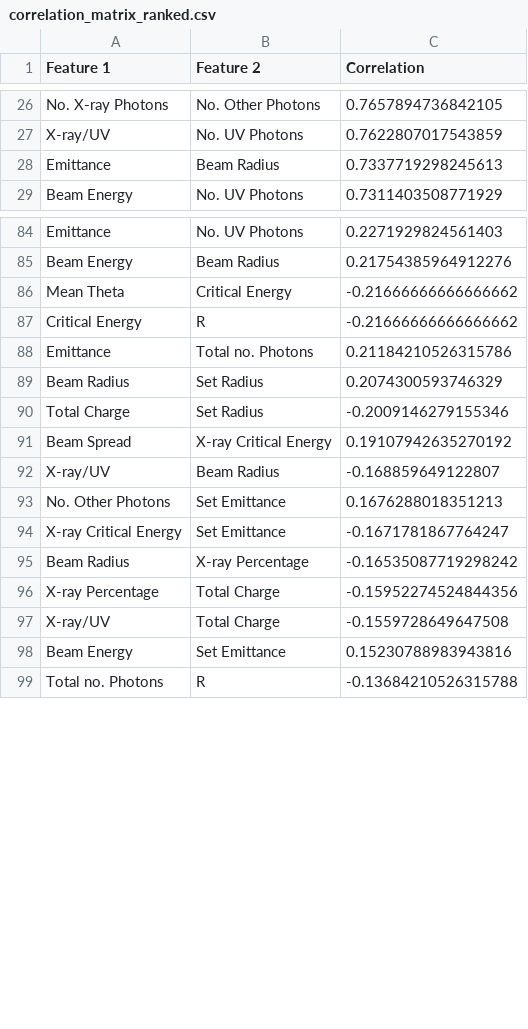
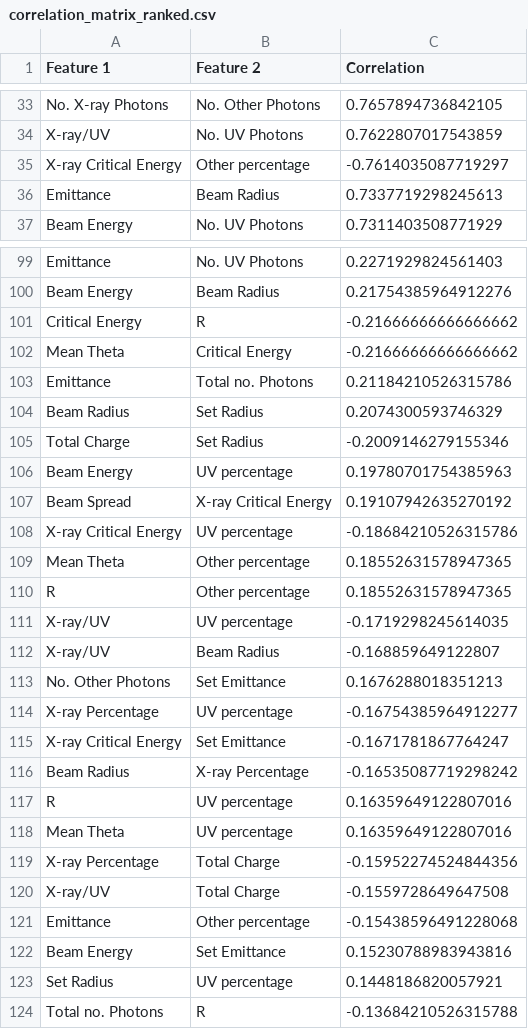
Before and after one commit to casiddle/mphys_sem2, a CSV file: Processed_Data/correlation_matrix_ranked.csv, drawn as a sheet; only a part is shown, gaps mark what is left out; the diff covers the shown part only.

Commit message:
added calculation for photon percentages

```diff
--- a/Processed_Data/correlation_matrix_ranked.csv
+++ b/Processed_Data/correlation_matrix_ranked.csv
@@ -27,2 +34,3 @@ No. X-ray Photons,No. Other Photons,0.7657894736842105
 X-ray/UV,No. UV Photons,0.7622807017543859
+X-ray Critical Energy,Other percentage,-0.7614035087719297
 Emittance,Beam Radius,0.7337719298245613
@@ -85,4 +100,4 @@ Emittance,No. UV Photons,0.2271929824561403
 Beam Energy,Beam Radius,0.21754385964912276
+Critical Energy,R,-0.21666666666666662
 Mean Theta,Critical Energy,-0.21666666666666662
-Critical Energy,R,-0.21666666666666662
 Emittance,Total no. Photons,0.21184210526315786
@@ -90,10 +105,20 @@ Beam Radius,Set Radius,0.2074300593746329
 Total Charge,Set Radius,-0.2009146279155346
+Beam Energy,UV percentage,0.19780701754385963
 Beam Spread,X-ray Critical Energy,0.19107942635270192
+X-ray Critical Energy,UV percentage,-0.18684210526315786
+Mean Theta,Other percentage,0.18552631578947365
+R,Other percentage,0.18552631578947365
+X-ray/UV,UV percentage,-0.1719298245614035
 X-ray/UV,Beam Radius,-0.168859649122807
 No. Other Photons,Set Emittance,0.1676288018351213
+X-ray Percentage,UV percentage,-0.16754385964912277
 X-ray Critical Energy,Set Emittance,-0.1671781867764247
 Beam Radius,X-ray Percentage,-0.16535087719298242
+R,UV percentage,0.16359649122807016
+Mean Theta,UV percentage,0.16359649122807016
 X-ray Percentage,Total Charge,-0.15952274524844356
 X-ray/UV,Total Charge,-0.1559728649647508
+Emittance,Other percentage,-0.15438596491228068
 Beam Energy,Set Emittance,0.15230788983943816
+Set Radius,UV percentage,0.1448186820057921
 Total no. Photons,R,-0.13684210526315788
```
Also changed, not shown: 24 added rows and 5 moved rows elsewhere in this file, 1 other file.
